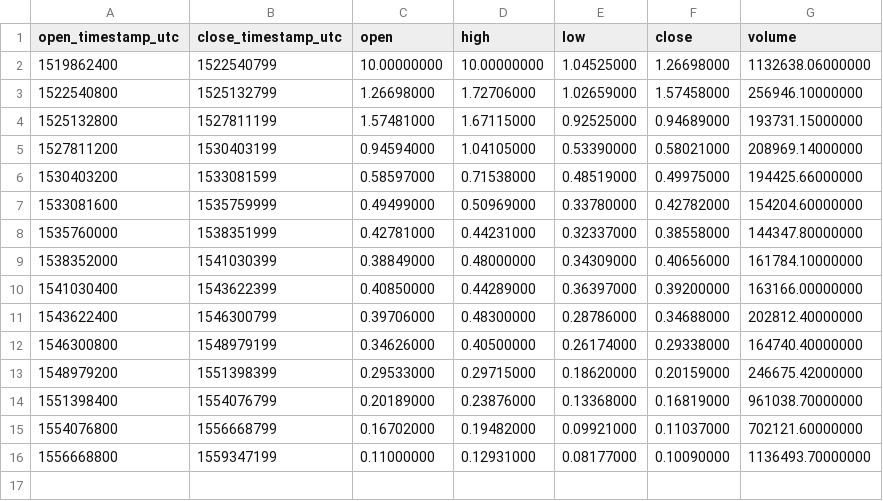
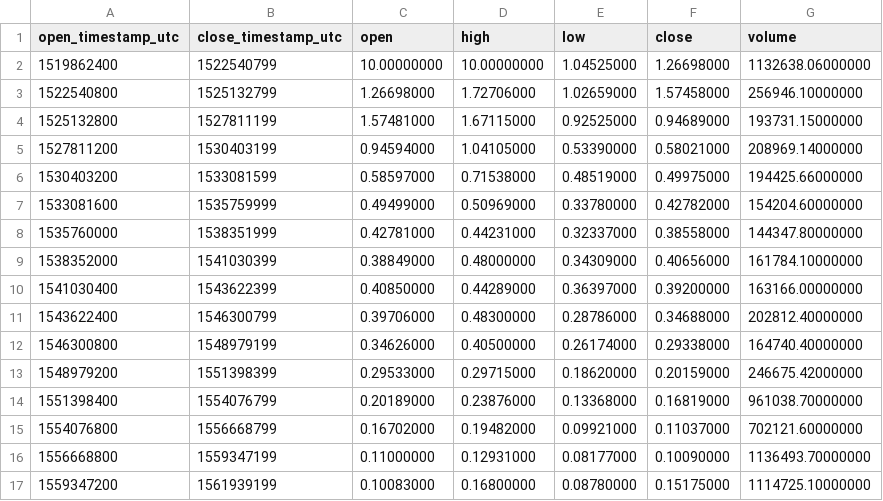
Before and after one commit to cryptobigbro/binance-QTUMBNB, a CSV file: binance-QTUMBNB-1M.csv, drawn as a sheet.

```diff
--- a/binance-QTUMBNB-1M.csv
+++ b/binance-QTUMBNB-1M.csv
@@ -16 +16,2 @@ open_timestamp_utc,close_timestamp_utc,open,high,low,close,volume
 1556668800,1559347199,0.11000000,0.12931000,0.08177000,0.10090000,1136493.70000000
+1559347200,1561939199,0.10083000,0.16800000,0.08780000,0.15175000,1114725.10000000
```
Also changed, not shown: binance-QTUMBNB-1d.csv, binance-QTUMBNB-1h.csv.
